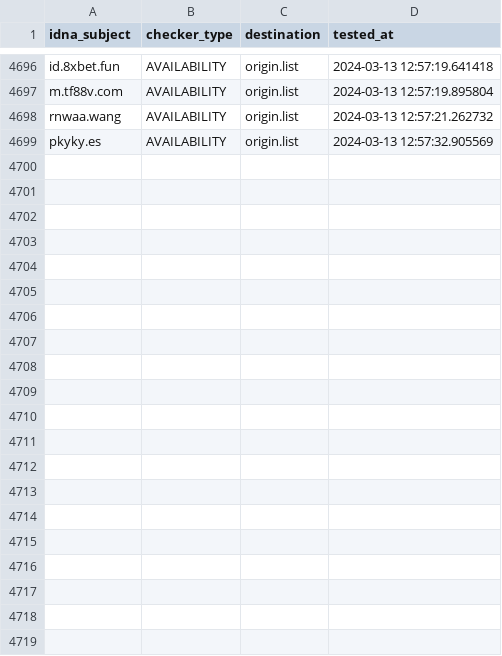
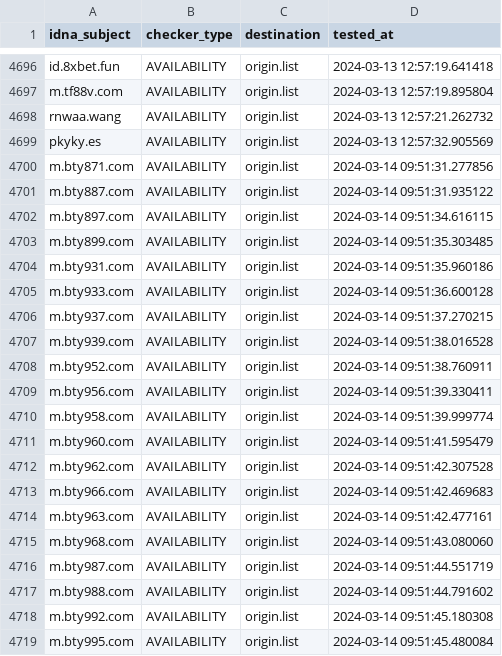
Before and after one commit to bigdargon/hostsVN-gambling-02-dead-hosts, a CSV file: .pyfunceble/inactive.csv, drawn as a sheet; only a part is shown, gaps mark what is left out; the diff names each change by its address in the sheet, - before the commit and + after, or states it on an @@ line.

```diff
--- a/.pyfunceble/inactive.csv
+++ b/.pyfunceble/inactive.csv
+row 4700: m.bty871.com | AVAILABILITY | origin.list | 2024-03-14 09:51:31.277856
+row 4701: m.bty887.com | AVAILABILITY | origin.list | 2024-03-14 09:51:31.935122
+row 4702: m.bty897.com | AVAILABILITY | origin.list | 2024-03-14 09:51:34.616115
+row 4703: m.bty899.com | AVAILABILITY | origin.list | 2024-03-14 09:51:35.303485
+row 4704: m.bty931.com | AVAILABILITY | origin.list | 2024-03-14 09:51:35.960186
+row 4705: m.bty933.com | AVAILABILITY | origin.list | 2024-03-14 09:51:36.600128
+row 4706: m.bty937.com | AVAILABILITY | origin.list | 2024-03-14 09:51:37.270215
+row 4707: m.bty939.com | AVAILABILITY | origin.list | 2024-03-14 09:51:38.016528
+row 4708: m.bty952.com | AVAILABILITY | origin.list | 2024-03-14 09:51:38.760911
+row 4709: m.bty956.com | AVAILABILITY | origin.list | 2024-03-14 09:51:39.330411
+row 4710: m.bty958.com | AVAILABILITY | origin.list | 2024-03-14 09:51:39.999774
+row 4711: m.bty960.com | AVAILABILITY | origin.list | 2024-03-14 09:51:41.595479
+row 4712: m.bty962.com | AVAILABILITY | origin.list | 2024-03-14 09:51:42.307528
+row 4713: m.bty966.com | AVAILABILITY | origin.list | 2024-03-14 09:51:42.469683
+row 4714: m.bty963.com | AVAILABILITY | origin.list | 2024-03-14 09:51:42.477161
+row 4715: m.bty968.com | AVAILABILITY | origin.list | 2024-03-14 09:51:43.080060
+row 4716: m.bty987.com | AVAILABILITY | origin.list | 2024-03-14 09:51:44.551719
+row 4717: m.bty988.com | AVAILABILITY | origin.list | 2024-03-14 09:51:44.791602
+row 4718: m.bty992.com | AVAILABILITY | origin.list | 2024-03-14 09:51:45.180308
+row 4719: m.bty995.com | AVAILABILITY | origin.list | 2024-03-14 09:51:45.480084
```
Also changed, not shown: 18 other files.
